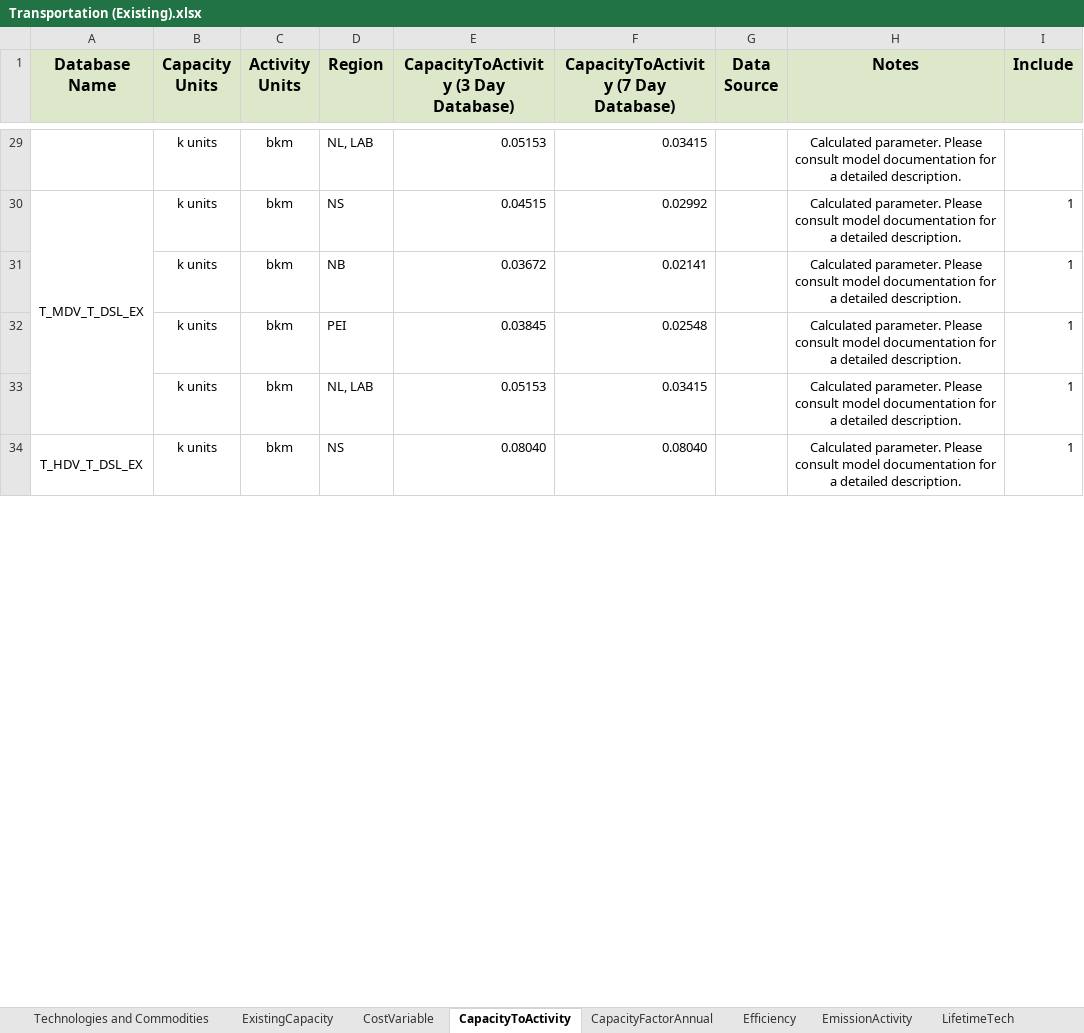
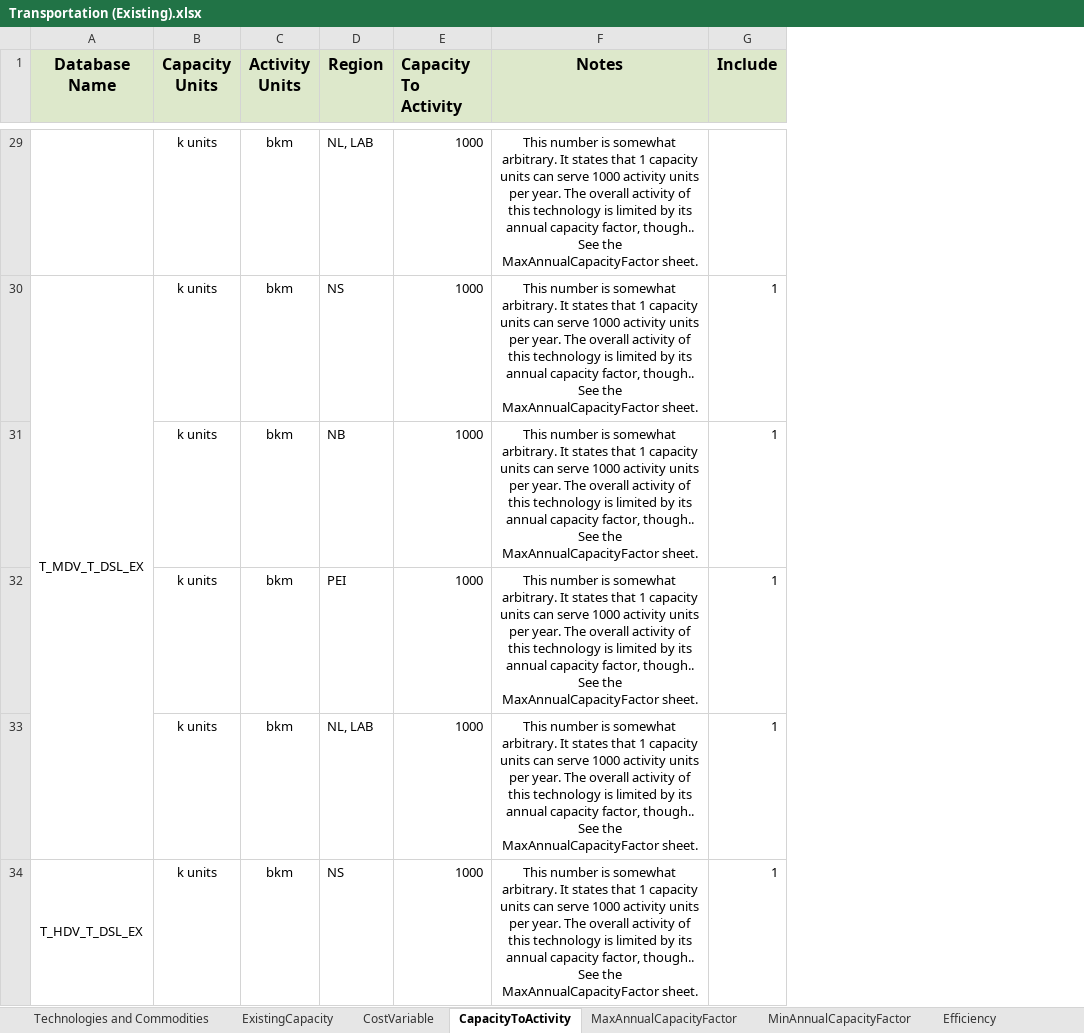
Before and after one commit to NetZeroAtlantic/ACES-Data, an Excel workbook: Excel Workbooks/Transportation (Existing).xlsx, sheet CapacityToActivity, drawn as a sheet; only a part is shown, gaps mark what is left out; values as stored, in another font and other column widths than the file's, no borders; removed rows and columns are numbered as before the commit, all else as after; the diff covers the shown part only; the diff names each change by its address in the sheet, - before the commit and + after, or states it on an @@ line.

```diff
--- a/Excel Workbooks/Transportation (Existing).xlsx (sheet CapacityToActivity)
+++ b/Excel Workbooks/Transportation (Existing).xlsx (sheet CapacityToActivity)
-sheet tab: CapacityFactorAnnual
+sheet tab: MaxAnnualCapacityFactor
+sheet tab: MinAnnualCapacityFactor
-column E, row 1: CapacityToActivity (3 Day Database); rows 29-34: 0.05153 | 0.04515 | 0.03672 | 0.03845 | 0.05153 | 0.08040
-column F, row 1: CapacityToActivity (7 Day Database); rows 29-34: 0.03415 | 0.02992 | 0.02141 | 0.02548 | 0.03415 | 0.08040
-column G (Data Source), empty
+column E (Capacity To Activity), rows 29-34: all 1000
-F29:F34 (Notes): Calculated parameter. Please consult model documentation for a detailed description.
+F29:F34 (Notes): This number is somewhat arbitrary. It states that 1 capacity units can serve 1000 activity units per year. The overall activity of this technology is limited by its annual capacity factor, though.. See the MaxAnnualCapacityFactor sheet.
```
Also changed, not shown: 42 edited cells elsewhere in this sheet, sheet Efficiency, sheet CostVariable, sheet ExistingCapacity, sheet MaxAnnualCapacityFactor, formulas that keep their value, 1 other file.
